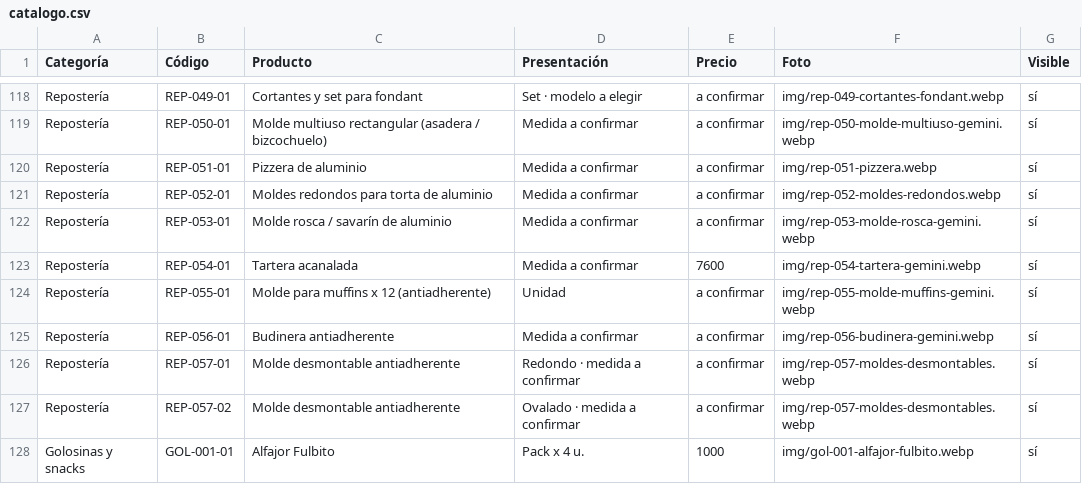
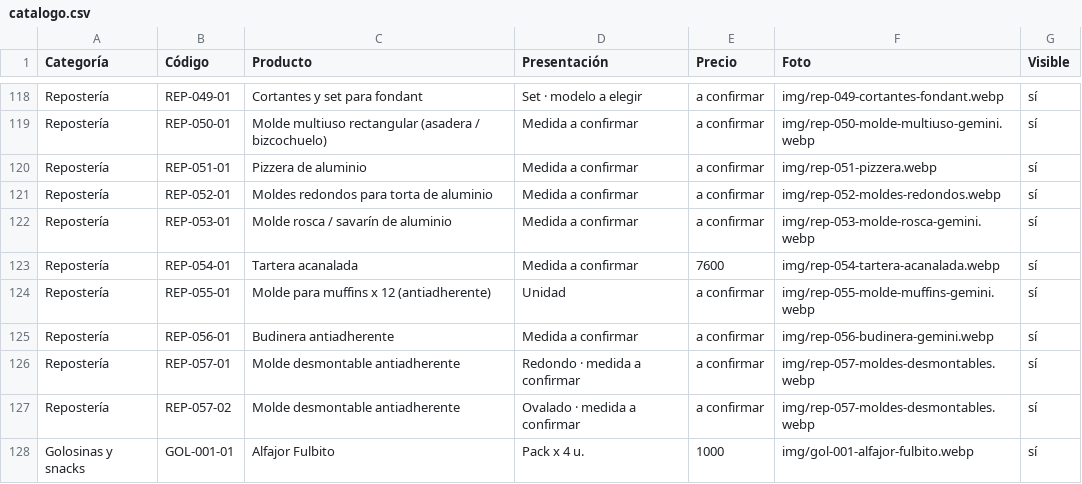
Before and after one commit to lucasguillermon-hub/todo-cotillon, a CSV file: catalogo.csv, drawn as a sheet; only a part is shown, gaps mark what is left out.

```diff
--- a/catalogo.csv
+++ b/catalogo.csv
@@ -122,3 +122,3 @@ Repostería,REP-052-01,Moldes redondos para torta de aluminio,Medida a confirmar
 Repostería,REP-053-01,Molde rosca / savarín de aluminio,Medida a confirmar,a confirmar,img/rep-053-molde-rosca-gemini.webp,sí
-Repostería,REP-054-01,Tartera acanalada,Medida a confirmar,7600,img/rep-054-tartera-gemini.webp,sí
+Repostería,REP-054-01,Tartera acanalada,Medida a confirmar,7600,img/rep-054-tartera-acanalada.webp,sí
 Repostería,REP-055-01,Molde para muffins x 12 (antiadherente),Unidad,a confirmar,img/rep-055-molde-muffins-gemini.webp,sí
```
Also changed, not shown: 3 other files.
